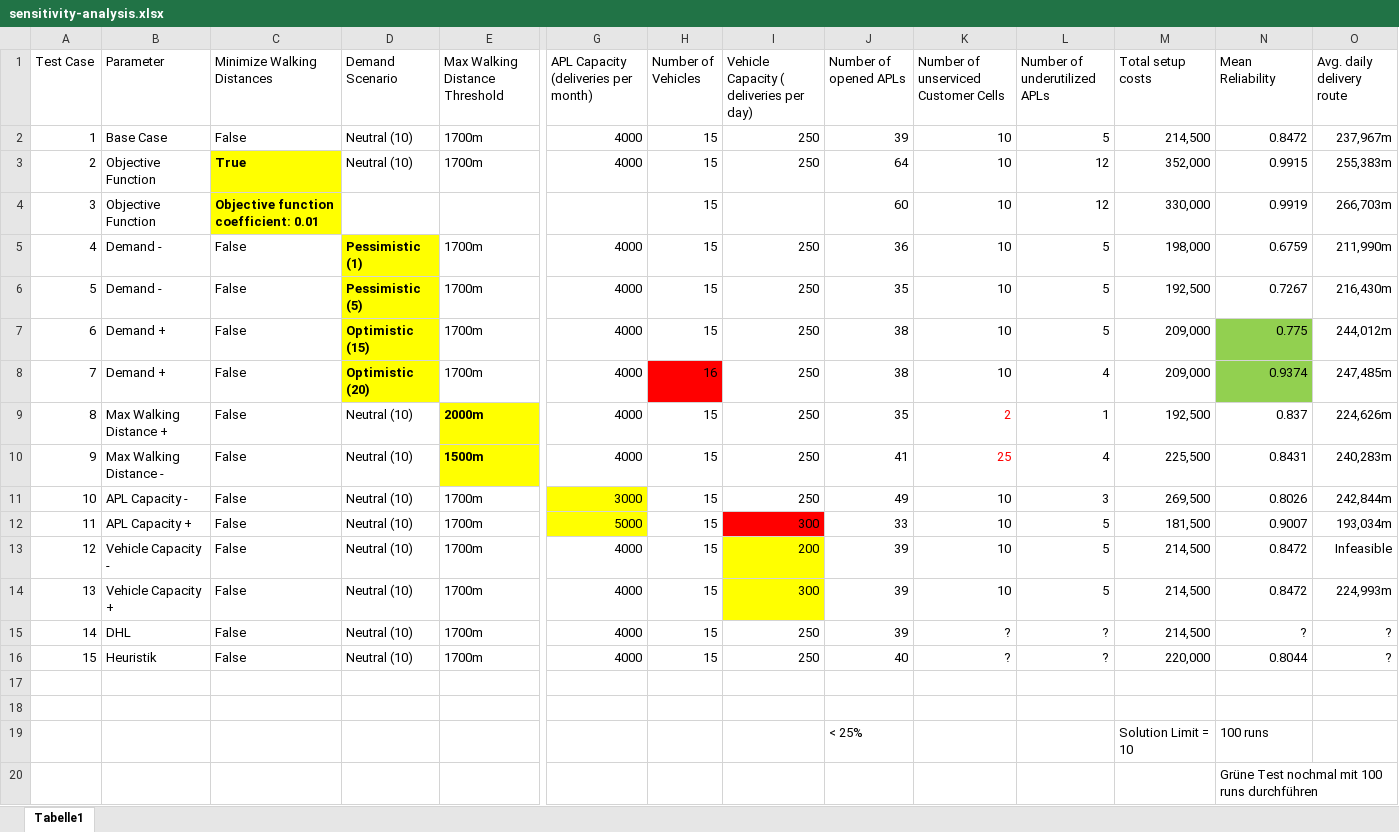
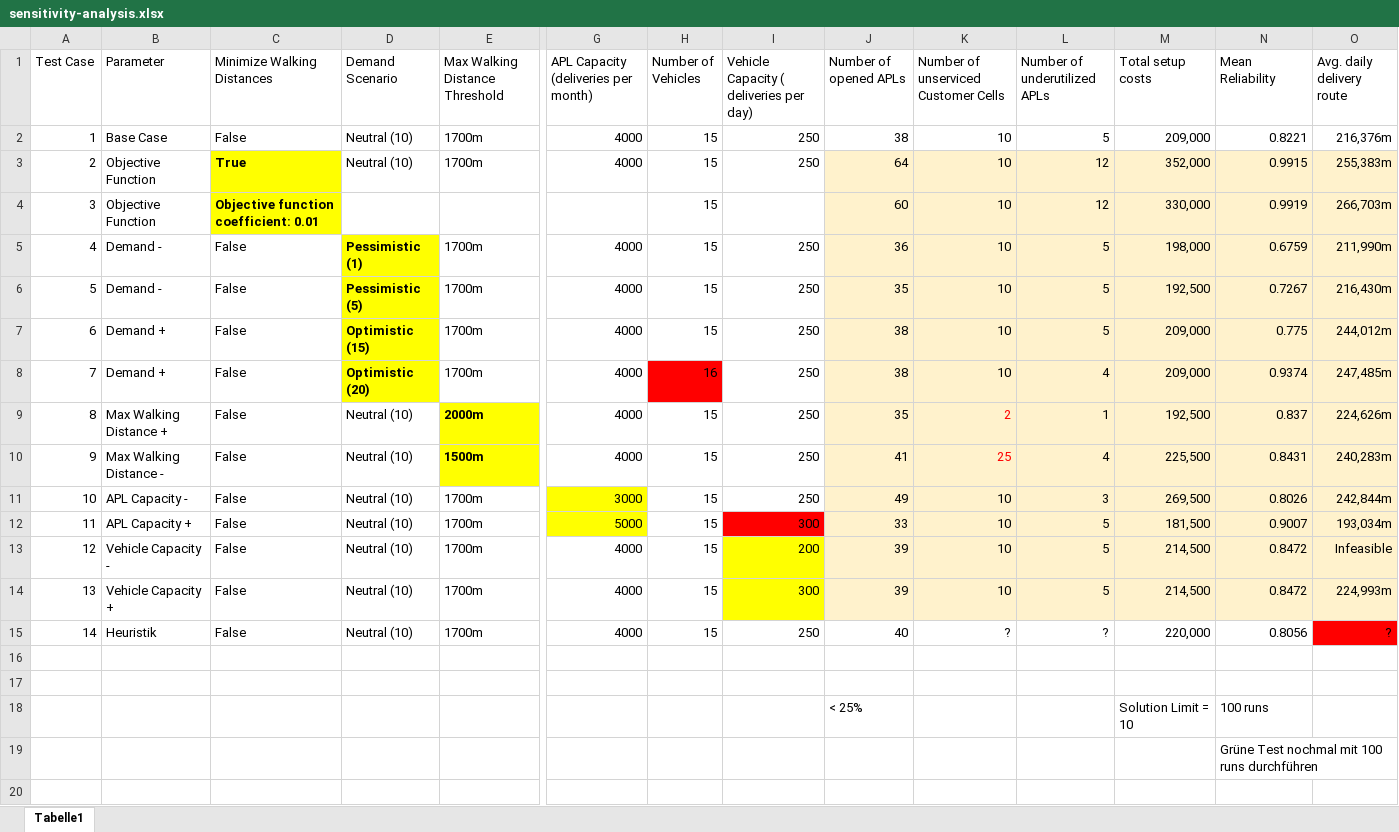
Before and after one commit to annelie2001/Locating-APLs, an Excel workbook: Data/sensitivity-analysis.xlsx, sheet Tabelle1, drawn as a sheet; only a part is shown, gaps mark what is left out; values as stored, in another font and other column widths than the file's, no borders; table styles not drawn; removed rows and columns are numbered as before the commit, all else as after; rows hold the shown columns only; the diff names each change by its address in the sheet, - before the commit and + after, or states it on an @@ line.

```diff
--- a/Data/sensitivity-analysis.xlsx (sheet Tabelle1)
+++ b/Data/sensitivity-analysis.xlsx (sheet Tabelle1)
-J2 (Number of opened APLs): 39
+J2 (Number of opened APLs): 38
-M2 (Total setup costs): 214,500
+M2 (Total setup costs): 209,000
-N2 (Mean Reliability): 0.8472
+N2 (Mean Reliability): 0.8221
-O2 (Avg. daily delivery route): 237,967m
+O2 (Avg. daily delivery route): 216,376m
-J3:O6 fill: none
+J3:O6 fill: #FFF2CC
-J7:M8 fill: none
+J7:M8 fill: #FFF2CC
-N7:N8 fill: #92D050
+N7:N8 fill: #FFF2CC
-O7:O8 fill: none
+O7:O8 fill: #FFF2CC
-J9:O14 fill: none
+J9:O14 fill: #FFF2CC
-row 15: 14 | DHL | False | Neutral (10) | 1700m | 4000 | 15 | 250 | 39 | ? | ? | 214,500 | ? | ?
@@ column A (Test Case) renumbered in row 15 @@
-N15 (Mean Reliability): 0.8044
+N15 (Mean Reliability): 0.8056
-O15 fill: none
+O15 fill: #FF0000
```
Also changed, not shown: 16 other files.
